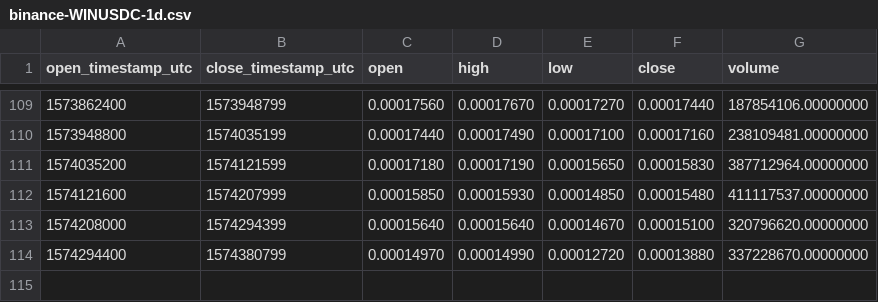
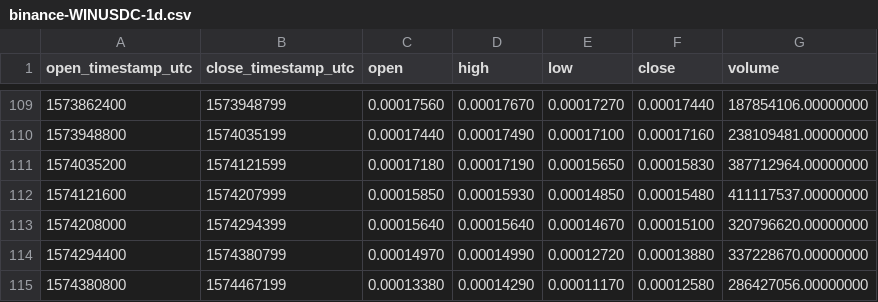
Before and after one commit to cryptobigbro/binance-WINUSDC, a CSV file: binance-WINUSDC-1d.csv, drawn as a sheet; only a part is shown, gaps mark what is left out.

```diff
--- a/binance-WINUSDC-1d.csv
+++ b/binance-WINUSDC-1d.csv
@@ -114 +114,2 @@ open_timestamp_utc,close_timestamp_utc,open,high,low,close,volume
 1574294400,1574380799,0.00014970,0.00014990,0.00012720,0.00013880,337228670.00000000
+1574380800,1574467199,0.00013380,0.00014290,0.00011170,0.00012580,286427056.00000000
```
Also changed, not shown: binance-WINUSDC-1h.csv.
